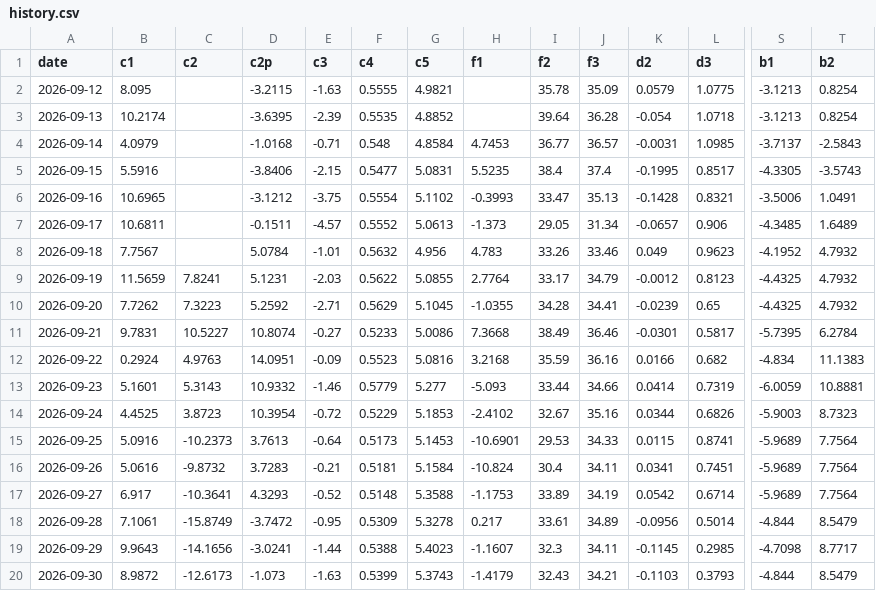
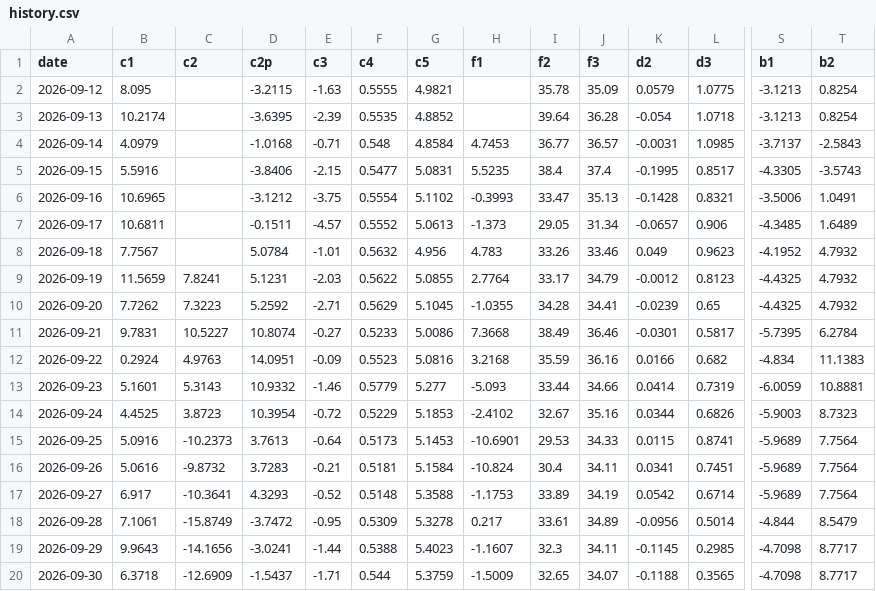
Before and after one commit to kostasg9786-cmyk/pinakas-btc, a CSV file: history.csv, drawn as a sheet; only a part is shown, gaps mark what is left out; the diff covers the shown part only; the diff names each change by its address in the sheet, - before the commit and + after, or states it on an @@ line.

```diff
--- a/history.csv
+++ b/history.csv
-B20 (c1): 8.9872
+B20 (c1): 6.3718
-C20 (c2): -12.6173
+C20 (c2): -12.6909
-D20 (c2p): -1.073
+D20 (c2p): -1.5437
-E20 (c3): -1.63
+E20 (c3): -1.71
-F20 (c4): 0.5399
+F20 (c4): 0.544
-G20 (c5): 5.3743
+G20 (c5): 5.3759
-H20 (f1): -1.4179
+H20 (f1): -1.5009
-I20 (f2): 32.43
+I20 (f2): 32.65
-J20 (f3): 34.21
+J20 (f3): 34.07
-K20 (d2): -0.1103
+K20 (d2): -0.1188
-L20 (d3): 0.3793
+L20 (d3): 0.3565
-S20 (b1): -4.844
+S20 (b1): -4.7098
-T20 (b2): 8.5479
+T20 (b2): 8.7717
```
Also changed, not shown: 7 edited cells elsewhere in this file, 2 other files.
